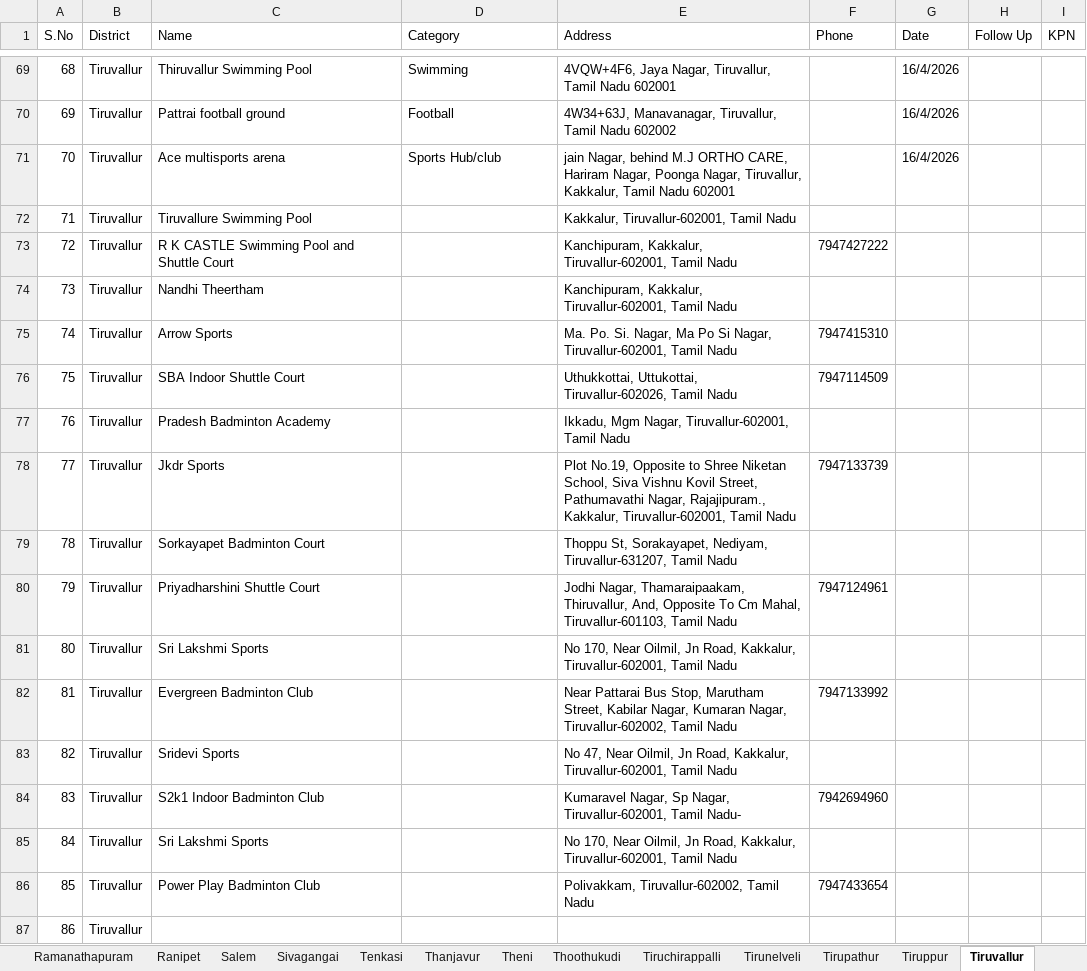
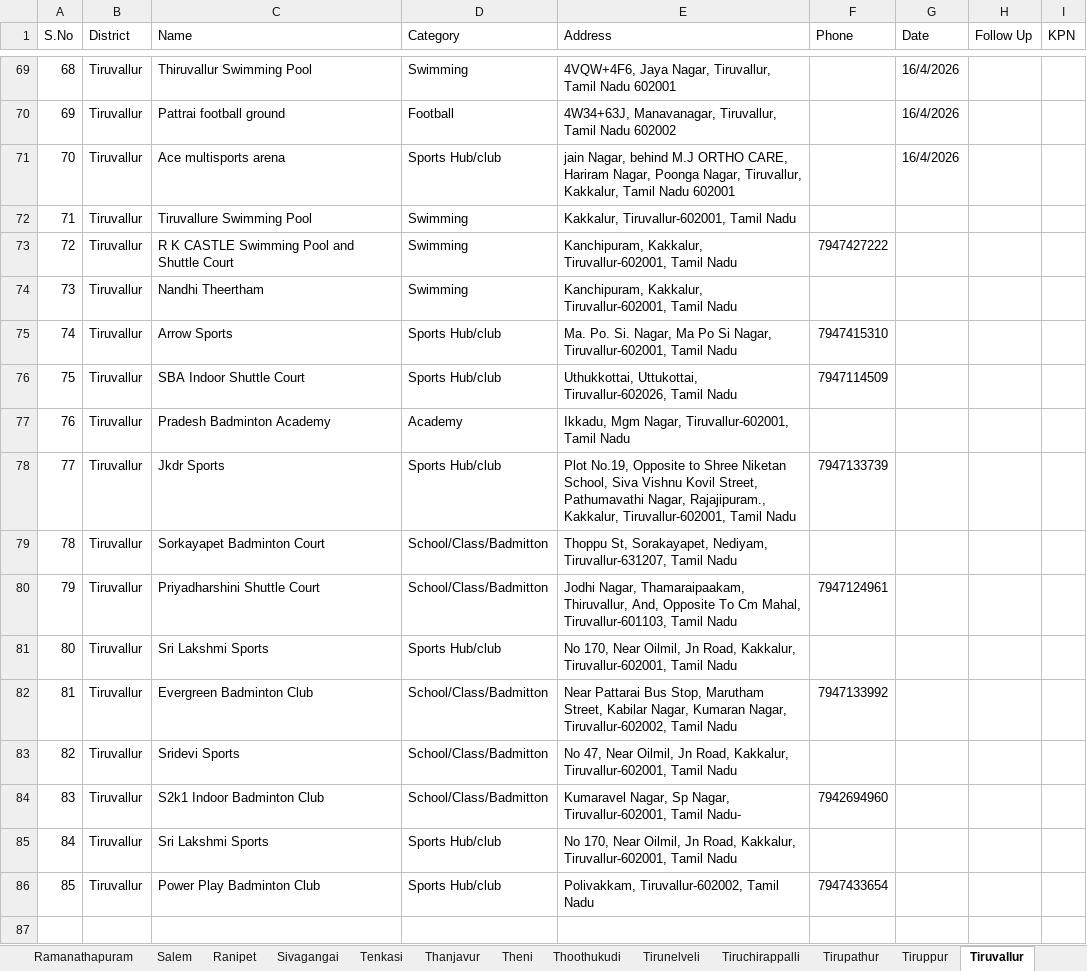
Before and after one commit to Evangeline2002/sportsmap, an Excel workbook: TamilNadu_Sports_Data.xlsx, sheet Tiruvallur, drawn as a sheet; only a part is shown, gaps mark what is left out; values as stored, in another font and other column widths than the file's, no borders; the diff names each change by its address in the sheet, - before the commit and + after, or states it on an @@ line.

```diff
--- a/TamilNadu_Sports_Data.xlsx (sheet Tiruvallur)
+++ b/TamilNadu_Sports_Data.xlsx (sheet Tiruvallur)
@@ sheet tab order changed: Ramanathapuram | Salem | Ranipet | Sivagangai | Tenkasi | Thanjavur | Theni | Thoothukudi | Tirunelveli | Tiruchirappalli | Tirupathur | Tiruppur | Tiruvallur @@
-D72:D74 (Category): (empty)
+D72:D74 (Category): Swimming
-D75:D76 (Category): (empty)
+D75:D76 (Category): Sports Hub/club
-D77 (Category): (empty)
+D77 (Category): Academy
-D78 (Category): (empty)
+D78 (Category): Sports Hub/club
-D79:D80 (Category): (empty)
+D79:D80 (Category): School/Class/Badmitton
-D81 (Category): (empty)
+D81 (Category): Sports Hub/club
-D82:D84 (Category): (empty)
+D82:D84 (Category): School/Class/Badmitton
-D85:D86 (Category): (empty)
+D85:D86 (Category): Sports Hub/club
-row 87: 86 | Tiruvallur
```
Also changed, not shown: sheet Master_Data, sheet Madurai, sheet Kanniyakumari, sheet Namakkal, sheet Erode, sheet Kanchipuram, 5 more sheets, other sheet tabs, 10 other files.
